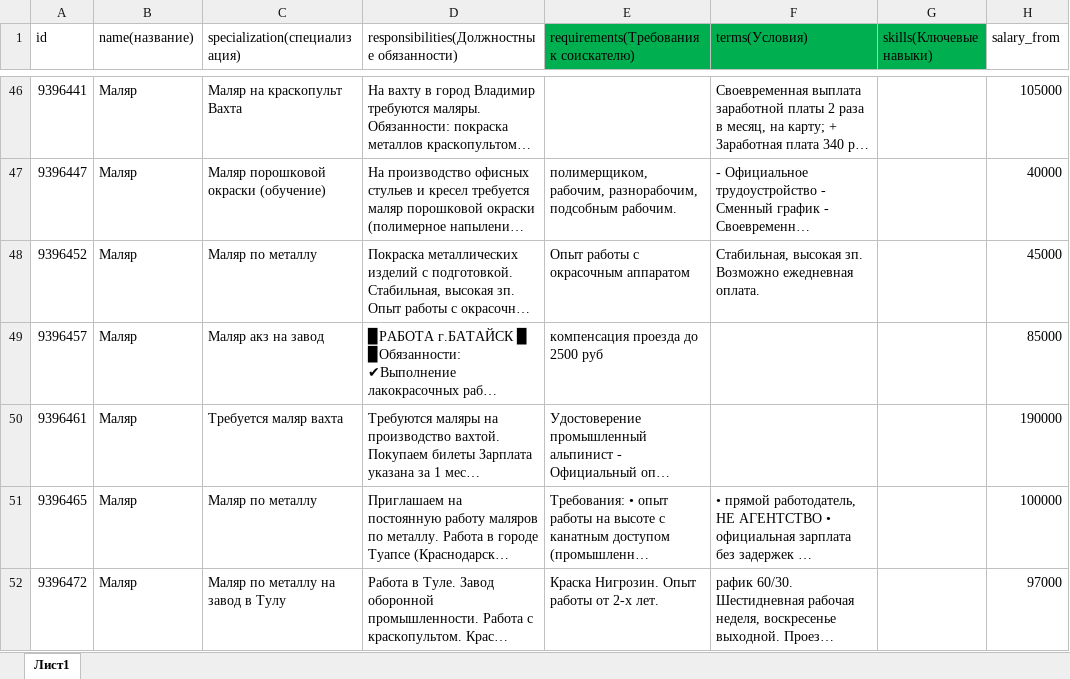
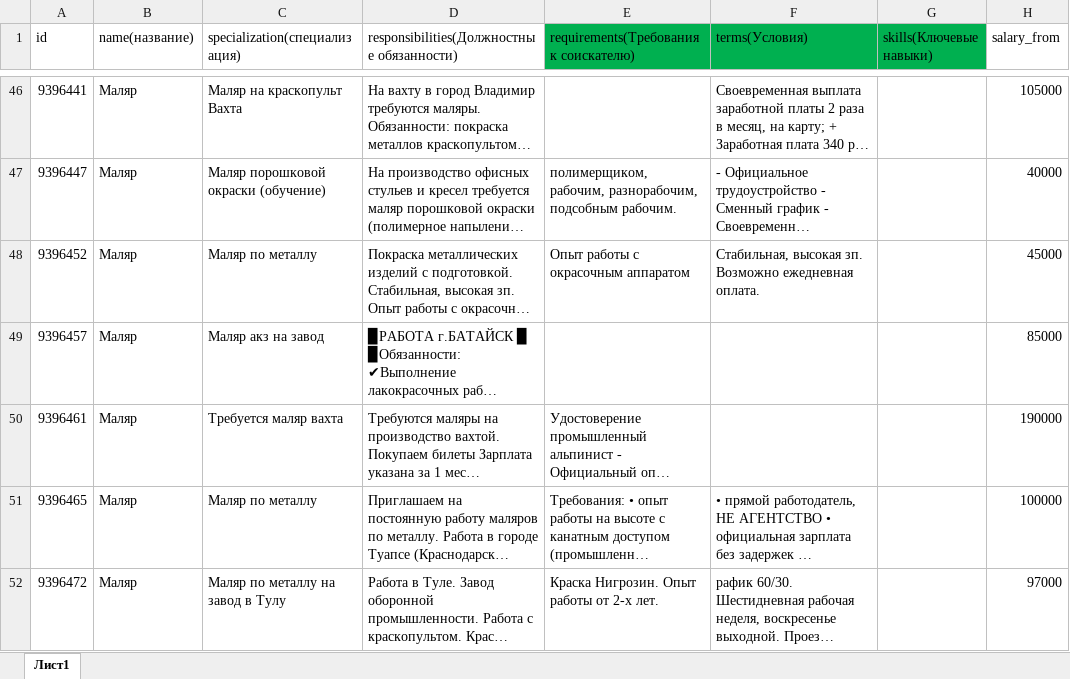
Before and after one commit to pythonuntermensh/RosCapStroy, an Excel workbook: model/Датасет.xlsx, sheet Лист1, drawn as a sheet; only a part is shown, gaps mark what is left out; long unchanged cells end in …; values as stored, in another font and other column widths than the file's, no borders; charts and pictures not drawn; the diff names each change by its address in the sheet, - before the commit and + after, or states it on an @@ line.

```diff
--- a/model/Датасет.xlsx (sheet Лист1)
+++ b/model/Датасет.xlsx (sheet Лист1)
-E49: компенсация проезда до 2500 руб
+E49: (empty)
```
Also changed, not shown: charts or pictures, 12 other files.
